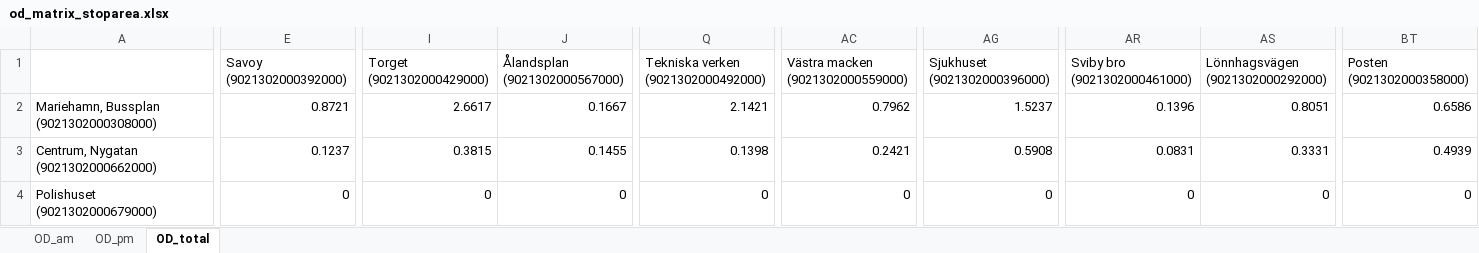
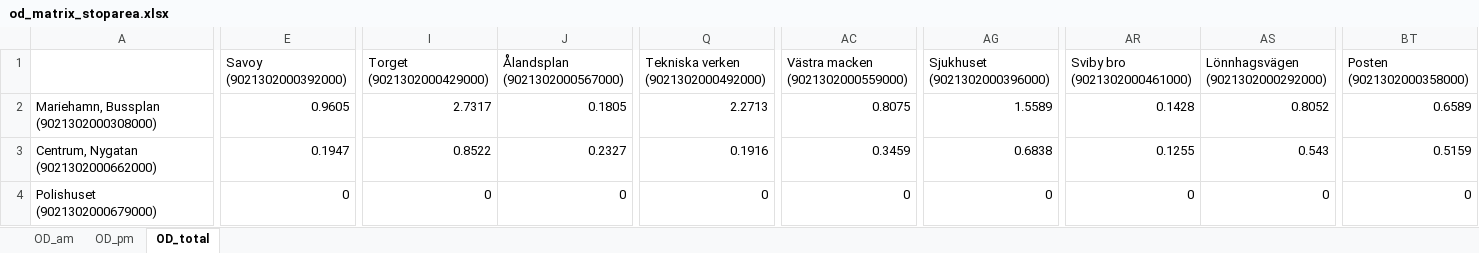
Before and after one commit to HEVI-SE/OD_Matrix, an Excel workbook: output/od_matrix_stoparea.xlsx, sheet OD_total, drawn as a sheet; only a part is shown, gaps mark what is left out; values as stored, in another font and other column widths than the file's, no borders; the diff covers the shown part only; the diff names each change by its address in the sheet, - before the commit and + after, or states it on an @@ line.

```diff
--- a/output/od_matrix_stoparea.xlsx (sheet OD_total)
+++ b/output/od_matrix_stoparea.xlsx (sheet OD_total)
-E2 (Savoy (9021302000392000)): 0.8721
+E2 (Savoy (9021302000392000)): 0.9605
-I2 (Torget (9021302000429000)): 2.6617
+I2 (Torget (9021302000429000)): 2.7317
-J2 (Ålandsplan (9021302000567000)): 0.1667
+J2 (Ålandsplan (9021302000567000)): 0.1805
-Q2: 2.1421
+Q2: 2.2713
-AC2 (Västra macken (9021302000559000)): 0.7962
+AC2 (Västra macken (9021302000559000)): 0.8075
-AG2 (Sjukhuset (9021302000396000)): 1.5237
+AG2 (Sjukhuset (9021302000396000)): 1.5589
-AR2 (Sviby bro (9021302000461000)): 0.1396
+AR2 (Sviby bro (9021302000461000)): 0.1428
-AS2 (Lönnhagsvägen (9021302000292000)): 0.8051
+AS2 (Lönnhagsvägen (9021302000292000)): 0.8052
-BT2 (Posten (9021302000358000)): 0.6586
+BT2 (Posten (9021302000358000)): 0.6589
-E3 (Savoy (9021302000392000)): 0.1237
+E3 (Savoy (9021302000392000)): 0.1947
-I3 (Torget (9021302000429000)): 0.3815
+I3 (Torget (9021302000429000)): 0.8522
-J3 (Ålandsplan (9021302000567000)): 0.1455
+J3 (Ålandsplan (9021302000567000)): 0.2327
-Q3: 0.1398
+Q3: 0.1916
-AC3 (Västra macken (9021302000559000)): 0.2421
+AC3 (Västra macken (9021302000559000)): 0.3459
-AG3 (Sjukhuset (9021302000396000)): 0.5908
+AG3 (Sjukhuset (9021302000396000)): 0.6838
-AR3 (Sviby bro (9021302000461000)): 0.0831
+AR3 (Sviby bro (9021302000461000)): 0.1255
-AS3 (Lönnhagsvägen (9021302000292000)): 0.3331
+AS3 (Lönnhagsvägen (9021302000292000)): 0.543
-BT3 (Posten (9021302000358000)): 0.4939
+BT3 (Posten (9021302000358000)): 0.5159
```
Also changed, not shown: 1023 edited cells elsewhere in this sheet, sheet OD_am, sheet OD_pm, output/od_long_format.xlsx, 8 other files.
